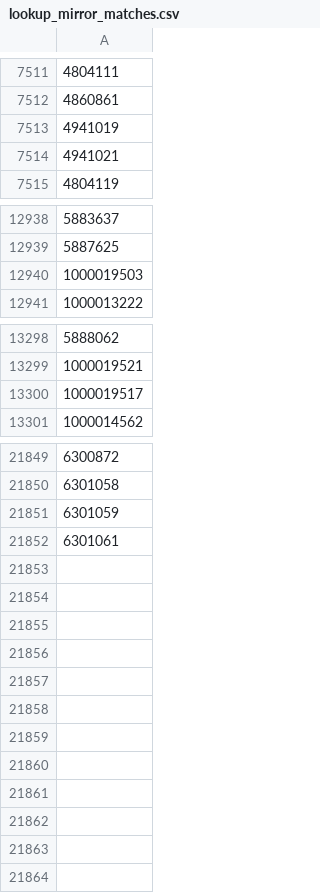
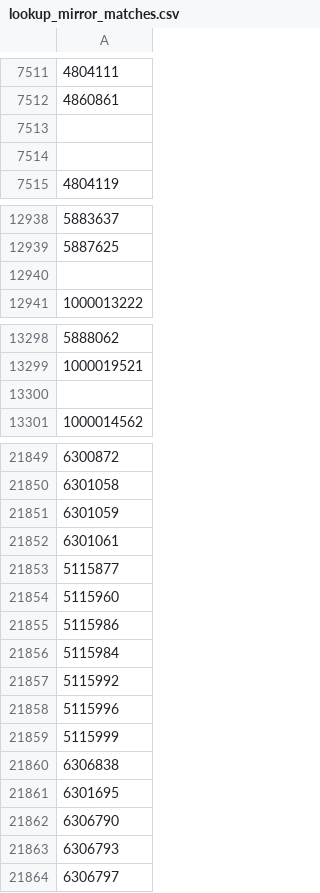
Before and after one commit to TimDenby161/AutoModel, a CSV file: lookup_mirror_matches.csv, drawn as a sheet; only a part is shown, gaps mark what is left out; the diff covers the shown part only.

```diff
--- a/lookup_mirror_matches.csv
+++ b/lookup_mirror_matches.csv
@@ -7512,4 +7512,4 @@
 4860861
-4941019
-4941021
+""
+""
 4804119
@@ -12939,3 +12939,3 @@
 5887625
-1000019503
+""
 1000013222
@@ -13299,3 +13299,3 @@
 1000019521
-1000019517
+""
 1000014562
@@ -21852 +21852,13 @@
 6301061
+5115877
+5115960
+5115986
+5115984
+5115992
+5115996
+5115999
+6306838
+6301695
+6306790
+6306793
+6306797
```
Also changed, not shown: 1 edited cell elsewhere in this file, automodel_bets.csv, automodel_club_sync_errors.csv, 7 other files.
